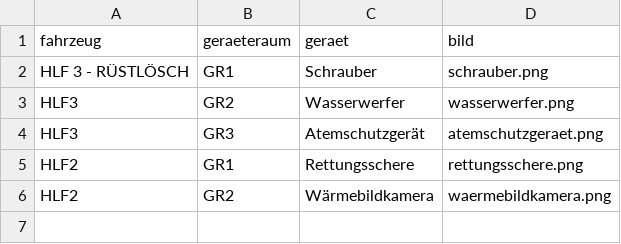
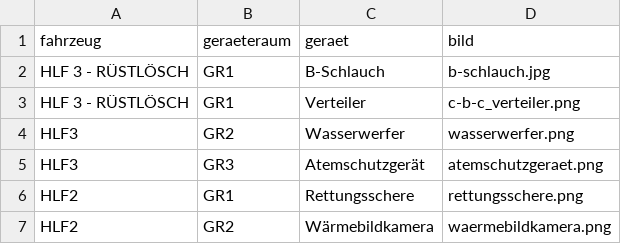
Before and after one commit to langweil/ff-ernsthofen-fahrzeuge, a CSV file: fahrzeuge.csv, drawn as a sheet.

Commit message:
Update fahrzeuge.csv

```diff
--- a/fahrzeuge.csv
+++ b/fahrzeuge.csv
@@ -1,3 +1,4 @@
 fahrzeug;geraeteraum;geraet;bild
-HLF 3 - RÜSTLÖSCH;GR1;Schrauber;schrauber.png
+HLF 3 - RÜSTLÖSCH;GR1;B-Schlauch;b-schlauch.jpg
+HLF 3 - RÜSTLÖSCH;GR1;Verteiler;c-b-c_verteiler.png
 HLF3;GR2;Wasserwerfer;wasserwerfer.png
```
